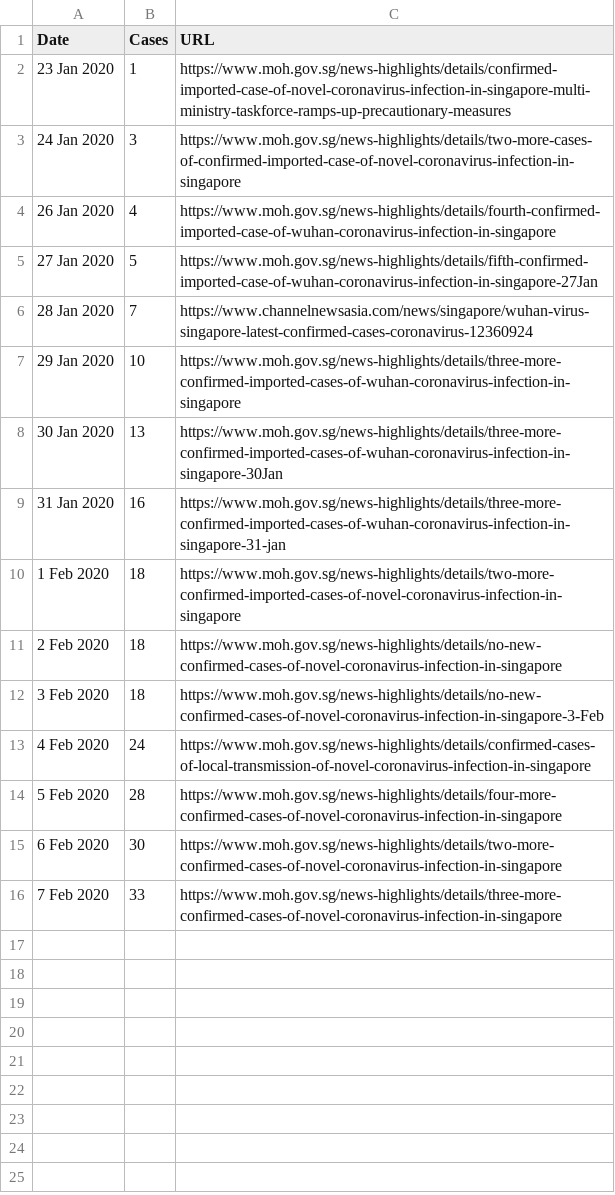
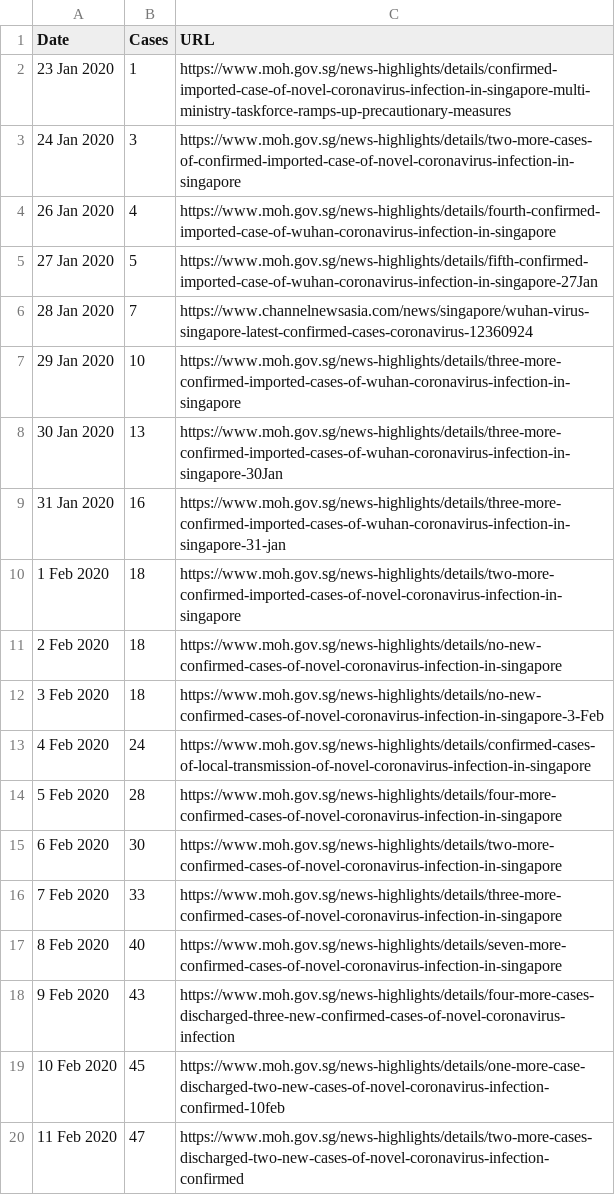
Before and after one commit to nathanielng/2019ncov, a CSV file: jupyter/data/singapore.csv, drawn as a sheet; the diff names each change by its address in the sheet, - before the commit and + after, or states it on an @@ line.

Commit message:
Add chart, update data

```diff
--- a/jupyter/data/singapore.csv
+++ b/jupyter/data/singapore.csv
+row 17: 8 Feb 2020 | 40 | https://www.moh.gov.sg/news-highlights/details/seven-more-confirmed-cases-of-novel-coronavirus-infection-in-singapore
+row 18: 9 Feb 2020 | 43 | https://www.moh.gov.sg/news-highlights/details/four-more-cases-discharged-three-new-confirmed-cases-of-novel-coronavirus-infection
+row 19: 10 Feb 2020 | 45 | https://www.moh.gov.sg/news-highlights/details/one-more-case-discharged-two-new-cases-of-novel-coronavirus-infection-confirmed-10feb
+row 20: 11 Feb 2020 | 47 | https://www.moh.gov.sg/news-highlights/details/two-more-cases-discharged-two-new-cases-of-novel-coronavirus-infection-confirmed
```
Also changed, not shown: jupyter/data/worldwide.csv, 5 other files.
